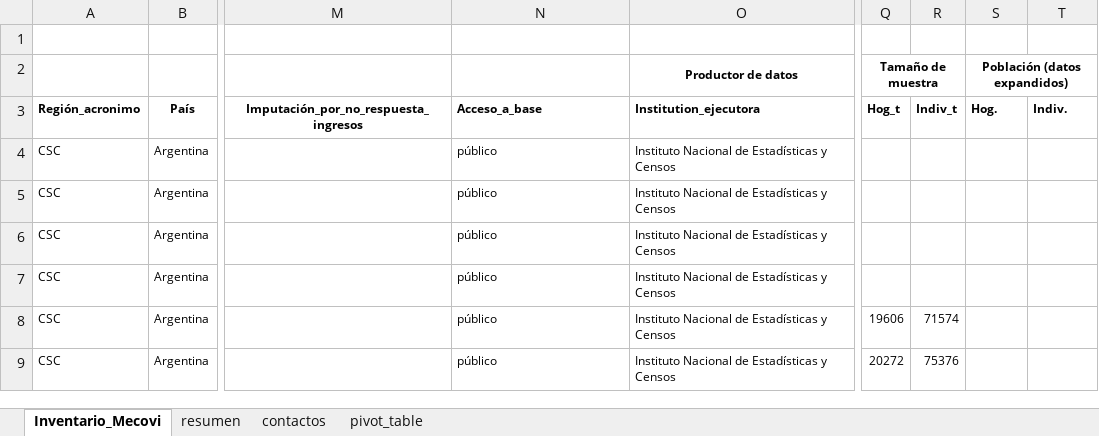
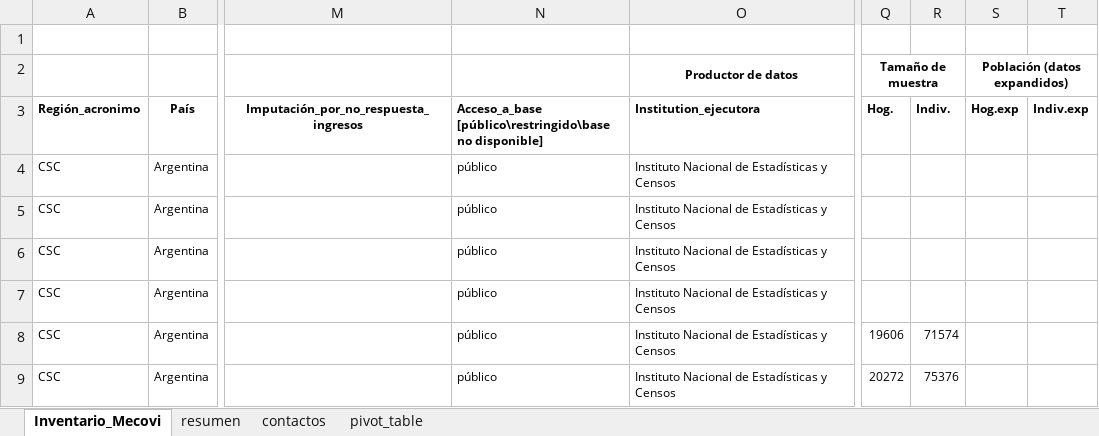
Before and after one commit to BID-DATA/visualizacion_data_catalog_scl, an Excel workbook: data/Inventario_Mecovi.xlsx, sheet Inventario_Mecovi, drawn as a sheet; only a part is shown, gaps mark what is left out; values as stored, in another font and other column widths than the file's, no borders; charts and pictures not drawn; the diff names each change by its address in the sheet, - before the commit and + after, or states it on an @@ line.

```diff
--- a/data/Inventario_Mecovi.xlsx (sheet Inventario_Mecovi)
+++ b/data/Inventario_Mecovi.xlsx (sheet Inventario_Mecovi)
-N3: Acceso_a_base
+N3: Acceso_a_base [público\restringido\base no disponible]
-Q3: Hog_t
+Q3: Hog.
-R3: Indiv_t
+R3: Indiv.
-S3: Hog.
+S3: Hog.exp
-T3: Indiv.
+T3: Indiv.exp
```
Also changed, not shown: data/metadata_dataset_level.xlsx, 3 other files.
